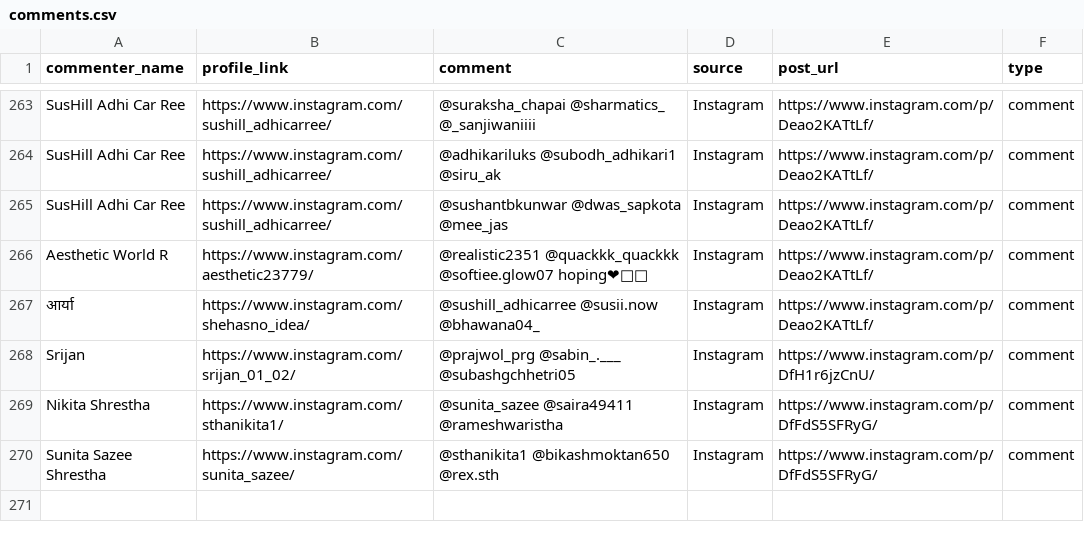
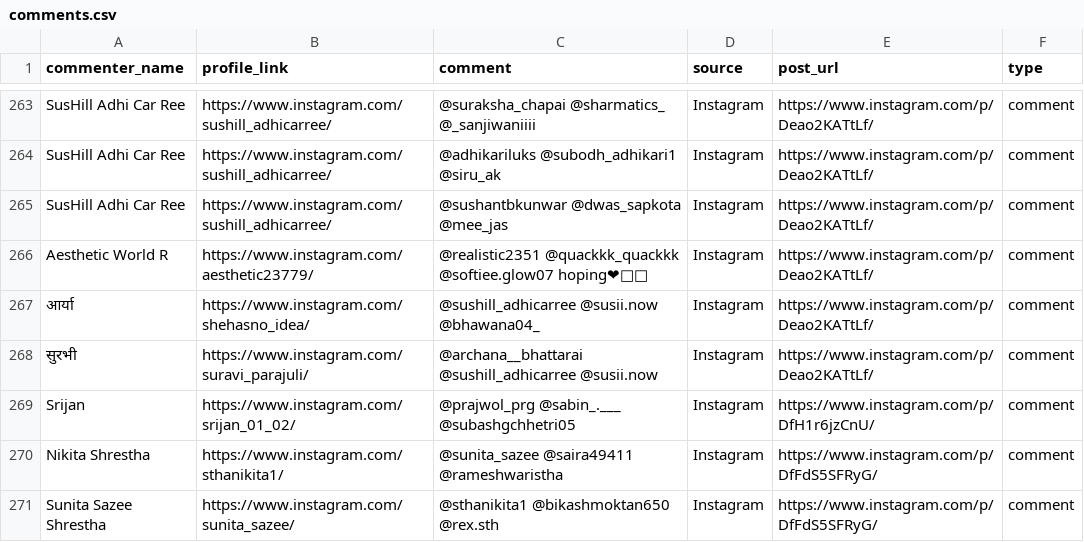
Before and after one commit to yarsahimalaya/giveaway, a CSV file: oct-2026-giveaway/comments.csv, drawn as a sheet; only a part is shown, gaps mark what is left out.

```diff
--- a/oct-2026-giveaway/comments.csv
+++ b/oct-2026-giveaway/comments.csv
@@ -267,2 +267,3 @@
 "आर्या","https://www.instagram.com/shehasno_idea/","@sushill_adhicarree @susii.now @bhawana04_","Instagram","https://www.instagram.com/p/Deao2KATtLf/","comment"
+"सुरभी","https://www.instagram.com/suravi_parajuli/","@archana__bhattarai @sushill_adhicarree @susii.now","Instagram","https://www.instagram.com/p/Deao2KATtLf/","comment"
 "Srijan","https://www.instagram.com/srijan_01_02/","@prajwol_prg @sabin_.___ @subashgchhetri05","Instagram","https://www.instagram.com/p/DfH1r6jzCnU/","comment"
```
Also changed, not shown: oct-2026-giveaway/unique_commenters.csv, 1 other file.
